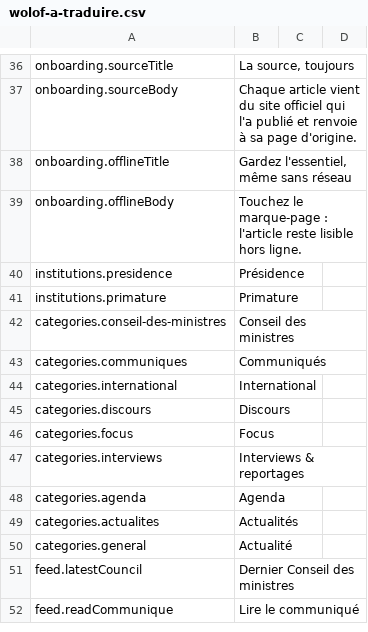
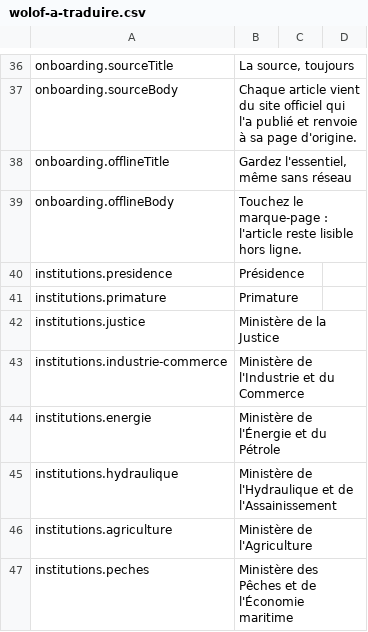
Before and after one commit to Seydina-s/bic-gouv-sn, a CSV file: docs/traduction/wolof-a-traduire.csv, drawn as a sheet; only a part is shown, gaps mark what is left out; the shorter side is filled out with more unchanged rows; the diff covers the shown part only.

```diff
--- a/docs/traduction/wolof-a-traduire.csv
+++ b/docs/traduction/wolof-a-traduire.csv
@@ -41 +41,7 @@
 "institutions.primature";"Primature";"";""
+"institutions.justice";"Ministère de la Justice";"";""
+"institutions.industrie-commerce";"Ministère de l'Industrie et du Commerce";"";""
+"institutions.energie";"Ministère de l'Énergie et du Pétrole";"";""
+"institutions.hydraulique";"Ministère de l'Hydraulique et de l'Assainissement";"";""
+"institutions.agriculture";"Ministère de l'Agriculture";"";""
+"institutions.peches";"Ministère des Pêches et de l'Économie maritime";"";""
```
Also changed, not shown: 6 added rows and 1 edited cell elsewhere in this file, 1 other file.
